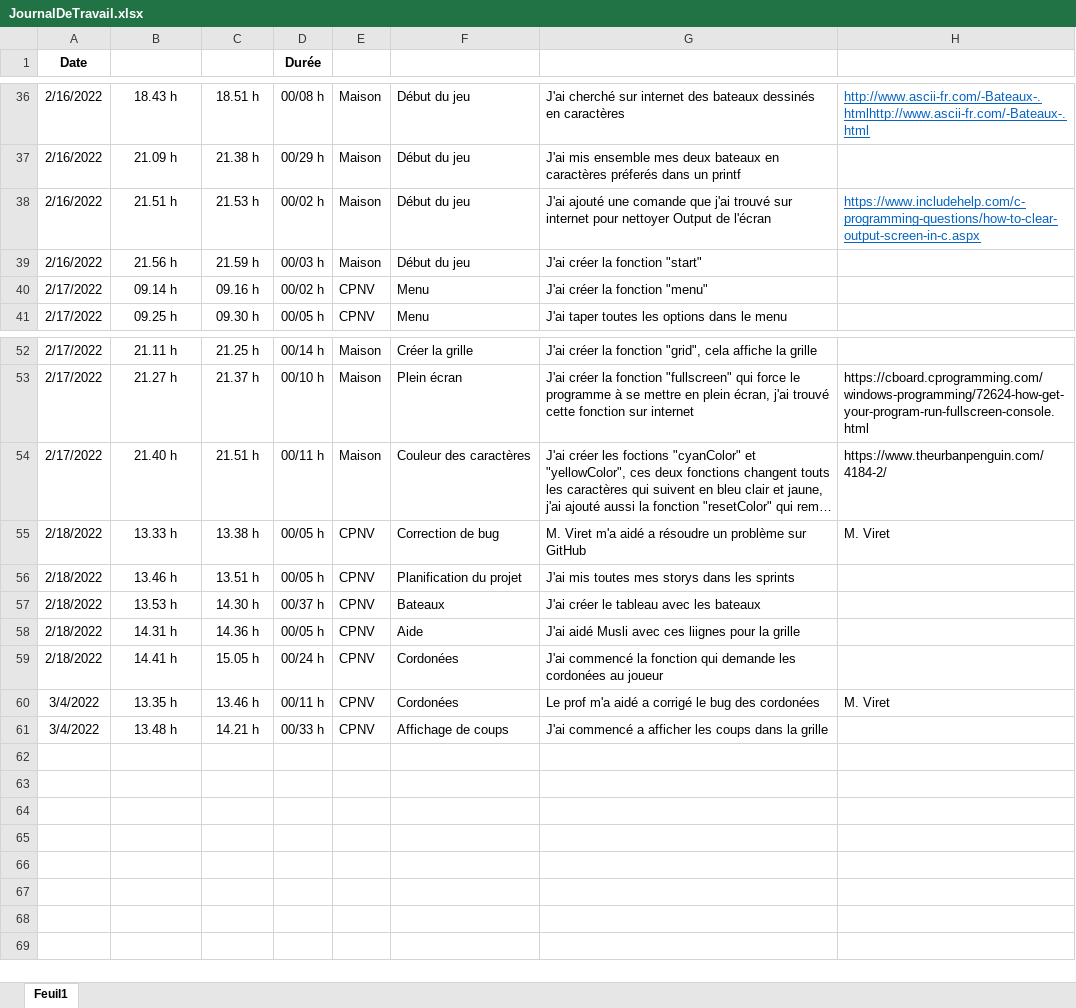
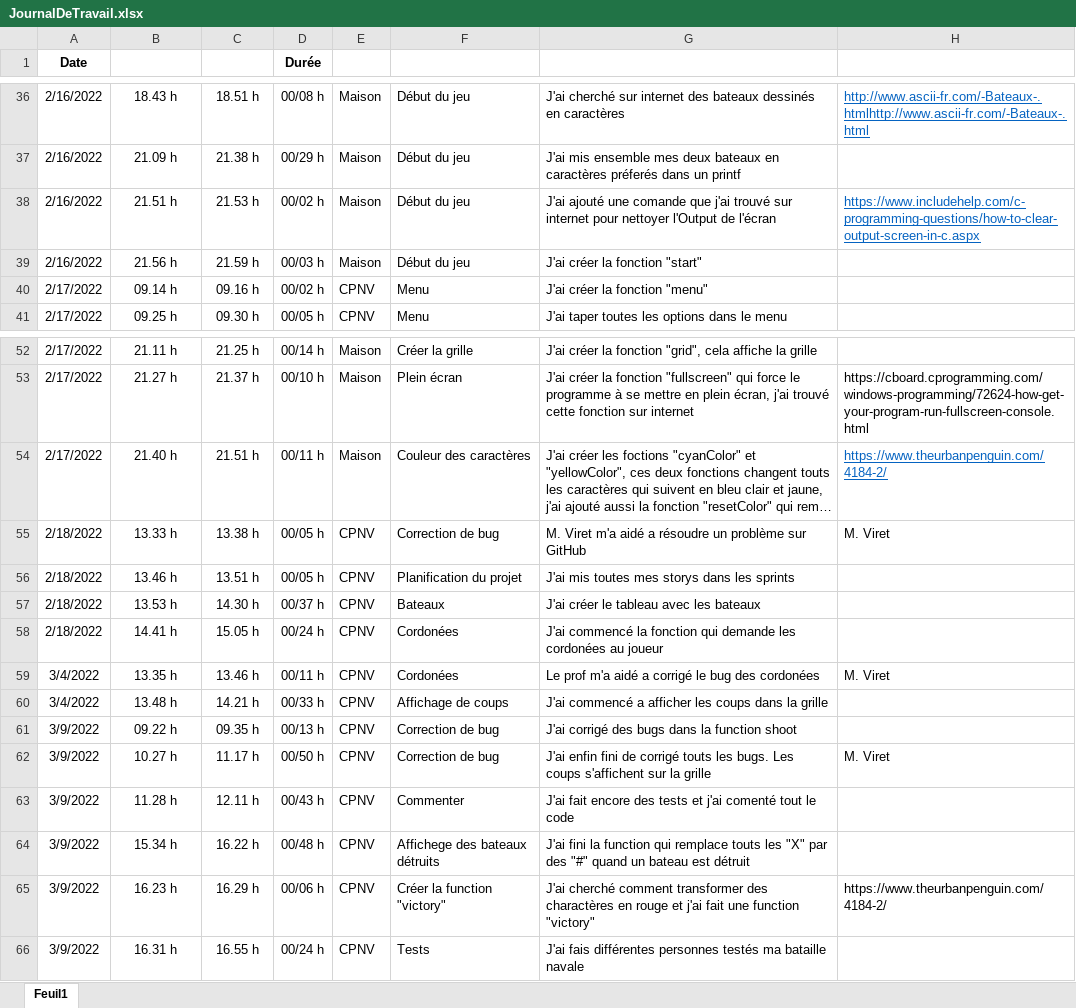
Before and after one commit to JoaoSantos129/BatailleNavale, an Excel workbook: Journaux/JournalDeTravail.xlsx, sheet Feuil1, drawn as a sheet; only a part is shown, gaps mark what is left out; long unchanged cells end in …; values as stored, in another font and other column widths than the file's, no borders; conditional formats and table styles not drawn; removed rows and columns are numbered as before the commit, all else as after; the diff names each change by its address in the sheet, - before the commit and + after, or states it on an @@ line.

Commit message:
fini

```diff
--- a/Journaux/JournalDeTravail.xlsx (sheet Feuil1)
+++ b/Journaux/JournalDeTravail.xlsx (sheet Feuil1)
-G38 (Description): …pour nettoyer Output de l'écran
+G38 (Description): …pour nettoyer l'Output de l'écran
@@ H54 underline: off → on, text colour: black → #0563C1 @@
-row 58: 2/18/2022 | 14.31 h | 14.36 h | 00/05 h | CPNV | Aide | J'ai aidé Musli avec ces liignes pour la grille
+row 61: 3/9/2022 | 09.22 h | 09.35 h | 00/13 h | CPNV | Correction de bug | J'ai corrigé des bugs dans la function shoot
+row 62: 3/9/2022 | 10.27 h | 11.17 h | 00/50 h | CPNV | Correction de bug | J'ai enfin fini de corrigé touts les bugs. Les coups s'affichent sur la grille | M. Viret
+row 63: 3/9/2022 | 11.28 h | 12.11 h | 00/43 h | CPNV | Commenter | J'ai fait encore des tests et j'ai comenté tout le code
+row 64: 3/9/2022 | 15.34 h | 16.22 h | 00/48 h | CPNV | Affichege des bateaux détruits | J'ai fini la function qui remplace touts les "X" par des "#" quand un bateau est détruit
+row 65: 3/9/2022 | 16.23 h | 16.29 h | 00/06 h | CPNV | Créer la function "victory" | J'ai cherché comment transformer des charactères en rouge et j'ai fait une function "victory" | https://www.theurbanpenguin.com/4184-2/
+row 66: 3/9/2022 | 16.31 h | 16.55 h | 00/24 h | CPNV | Tests | J'ai fais différentes personnes testés ma bataille navale
```
Also changed, not shown: 2 other files.
